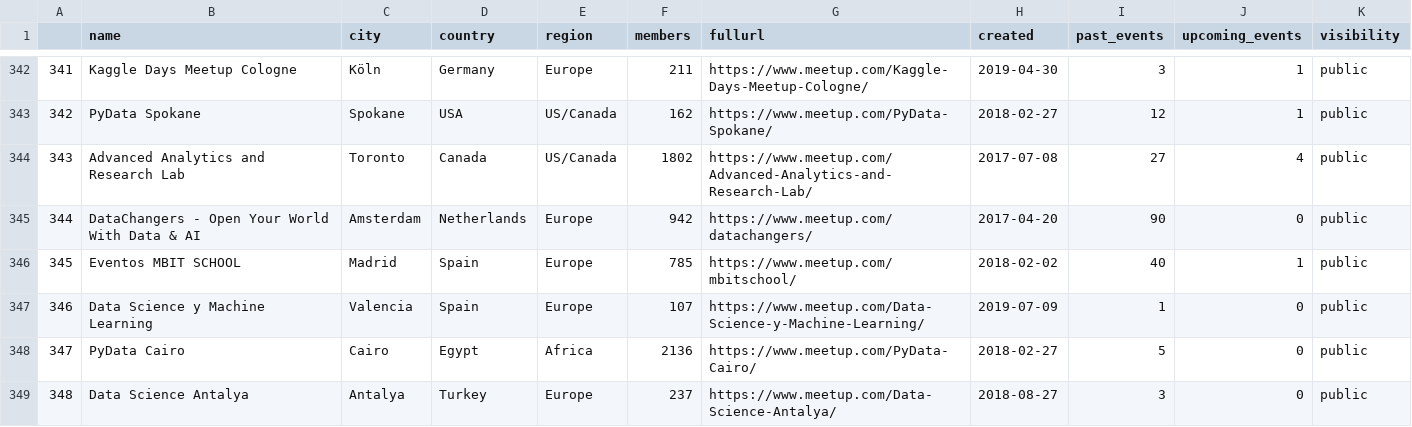
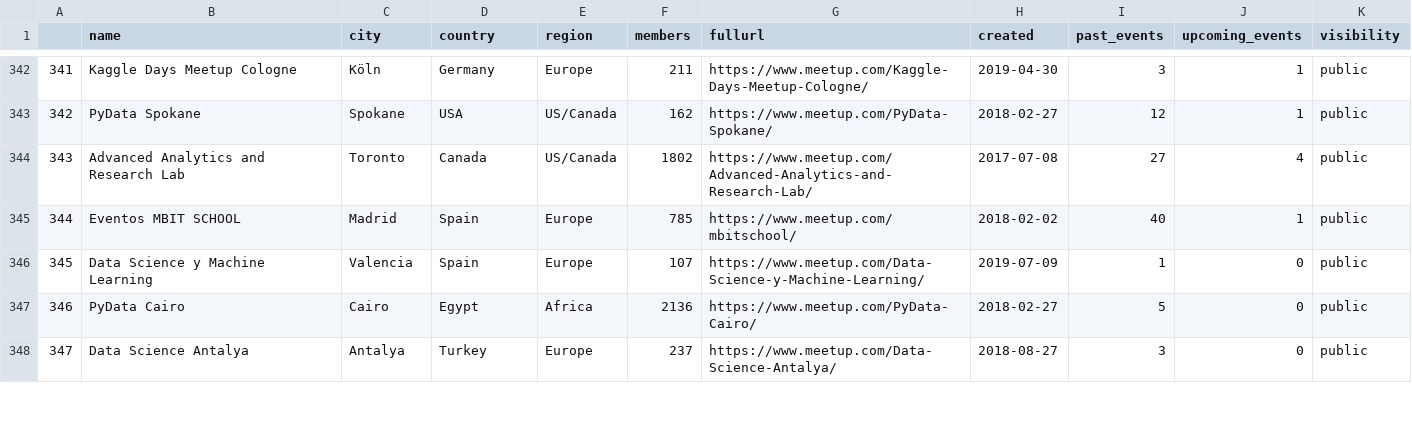
Before and after one commit to benubah/r-community-explorer, a CSV file: docs/data/rugs.csv, drawn as a sheet; only a part is shown, gaps mark what is left out; the diff covers the shown part only.

```diff
--- a/docs/data/rugs.csv
+++ b/docs/data/rugs.csv
@@ -344,6 +344,5 @@
 "343","Advanced Analytics and Research Lab","Toronto","Canada","US/Canada",1802,"https://www.meetup.com/Advanced-Analytics-and-Research-Lab/",2017-07-08,27,4,"public"
-"344","DataChangers - Open Your World With Data & AI","Amsterdam","Netherlands","Europe",942,"https://www.meetup.com/datachangers/",2017-04-20,90,0,"public"
-"345","Eventos MBIT SCHOOL","Madrid","Spain","Europe",785,"https://www.meetup.com/mbitschool/",2018-02-02,40,1,"public"
-"346","Data Science y Machine Learning","Valencia","Spain","Europe",107,"https://www.meetup.com/Data-Science-y-Machine-Learning/",2019-07-09,1,0,"public"
-"347","PyData Cairo","Cairo","Egypt","Africa",2136,"https://www.meetup.com/PyData-Cairo/",2018-02-27,5,0,"public"
-"348","Data Science Antalya","Antalya","Turkey","Europe",237,"https://www.meetup.com/Data-Science-Antalya/",2018-08-27,3,0,"public"
+"344","Eventos MBIT SCHOOL","Madrid","Spain","Europe",785,"https://www.meetup.com/mbitschool/",2018-02-02,40,1,"public"
+"345","Data Science y Machine Learning","Valencia","Spain","Europe",107,"https://www.meetup.com/Data-Science-y-Machine-Learning/",2019-07-09,1,0,"public"
+"346","PyData Cairo","Cairo","Egypt","Africa",2136,"https://www.meetup.com/PyData-Cairo/",2018-02-27,5,0,"public"
+"347","Data Science Antalya","Antalya","Turkey","Europe",237,"https://www.meetup.com/Data-Science-Antalya/",2018-08-27,3,0,"public"
```
Also changed, not shown: 1 added row and 107 edited cells elsewhere in this file, docs/data/rladies.csv, 4 other files.
